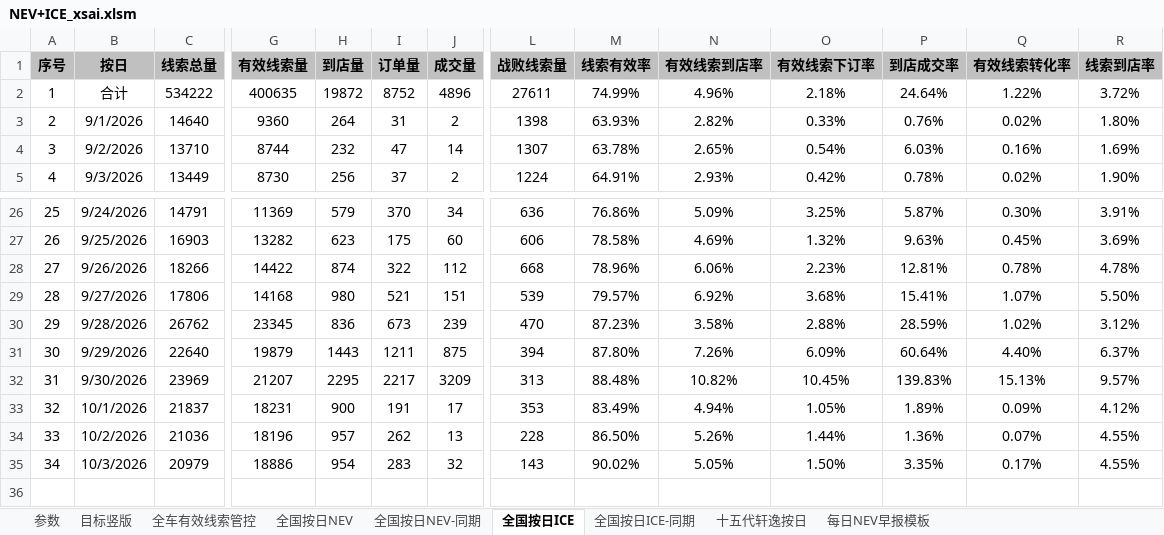
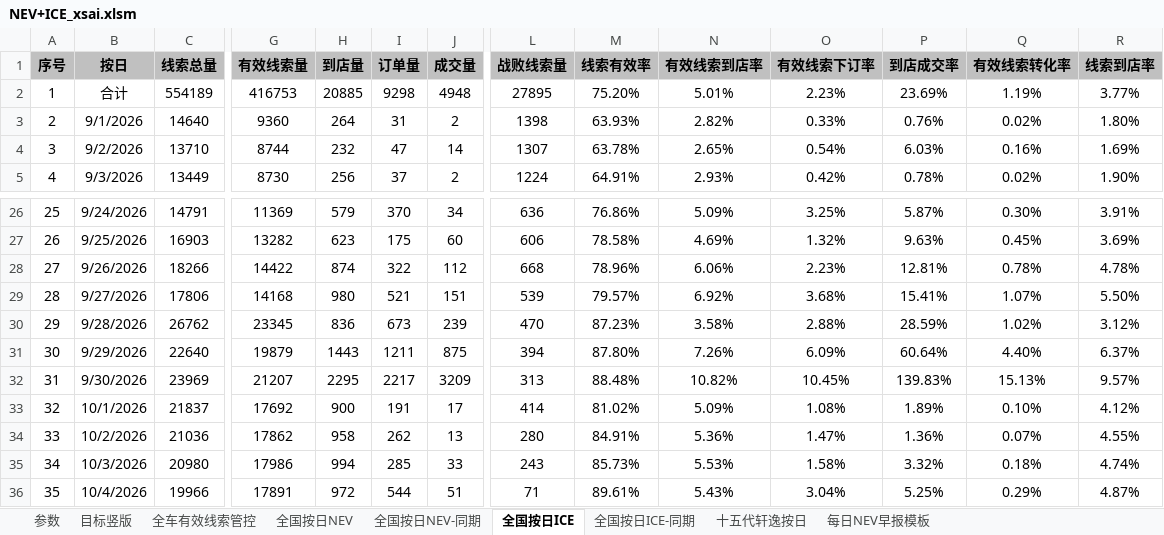
Before and after one commit to Django604/AI_Digest, an Excel workbook: data/source/NEV+ICE_xsai.xlsm, sheet 全国按日ICE, drawn as a sheet; only a part is shown, gaps mark what is left out; values as stored, in another font and other column widths than the file's, no borders; rows hold the shown columns only; the diff covers the shown part only; the diff names each change by its address in the sheet, - before the commit and + after, or states it on an @@ line.

```diff
--- a/data/source/NEV+ICE_xsai.xlsm (sheet 全国按日ICE)
+++ b/data/source/NEV+ICE_xsai.xlsm (sheet 全国按日ICE)
-C2 (线索总量): 534222
+C2 (线索总量): 554189
-G2 (有效线索量): 400635
+G2 (有效线索量): 416753
-H2 (到店量): 19872
+H2 (到店量): 20885
-I2 (订单量): 8752
+I2 (订单量): 9298
-J2 (成交量): 4896
+J2 (成交量): 4948
-L2 (战败线索量): 27611
+L2 (战败线索量): 27895
-M2 (线索有效率): 74.99%
+M2 (线索有效率): 75.20%
-N2 (有效线索到店率): 4.96%
+N2 (有效线索到店率): 5.01%
-O2 (有效线索下订率): 2.18%
+O2 (有效线索下订率): 2.23%
-P2 (到店成交率): 24.64%
+P2 (到店成交率): 23.69%
-Q2 (有效线索转化率): 1.22%
+Q2 (有效线索转化率): 1.19%
-R2 (线索到店率): 3.72%
+R2 (线索到店率): 3.77%
-G33 (有效线索量): 18231
+G33 (有效线索量): 17692
-L33 (战败线索量): 353
+L33 (战败线索量): 414
-M33 (线索有效率): 83.49%
+M33 (线索有效率): 81.02%
-N33 (有效线索到店率): 4.94%
+N33 (有效线索到店率): 5.09%
-O33 (有效线索下订率): 1.05%
+O33 (有效线索下订率): 1.08%
-Q33 (有效线索转化率): 0.09%
+Q33 (有效线索转化率): 0.10%
-G34 (有效线索量): 18196
+G34 (有效线索量): 17862
-H34 (到店量): 957
+H34 (到店量): 958
-L34 (战败线索量): 228
+L34 (战败线索量): 280
-M34 (线索有效率): 86.50%
+M34 (线索有效率): 84.91%
-N34 (有效线索到店率): 5.26%
+N34 (有效线索到店率): 5.36%
-O34 (有效线索下订率): 1.44%
+O34 (有效线索下订率): 1.47%
-C35 (线索总量): 20979
+C35 (线索总量): 20980
-G35 (有效线索量): 18886
+G35 (有效线索量): 17986
-H35 (到店量): 954
+H35 (到店量): 994
-I35 (订单量): 283
+I35 (订单量): 285
-J35 (成交量): 32
+J35 (成交量): 33
-L35 (战败线索量): 143
+L35 (战败线索量): 243
-M35 (线索有效率): 90.02%
+M35 (线索有效率): 85.73%
-N35 (有效线索到店率): 5.05%
+N35 (有效线索到店率): 5.53%
-O35 (有效线索下订率): 1.50%
+O35 (有效线索下订率): 1.58%
-P35 (到店成交率): 3.35%
+P35 (到店成交率): 3.32%
-Q35 (有效线索转化率): 0.17%
+Q35 (有效线索转化率): 0.18%
-R35 (线索到店率): 4.55%
+R35 (线索到店率): 4.74%
+row 36: 35 | 10/4/2026 | 19966 | 17891 | 972 | 544 | 51 | 71 | 89.61% | 5.43% | 3.04% | 5.25% | 0.29% | 4.87%
```
Also changed, not shown: 10 edited cells elsewhere in this sheet, sheet 全国按日NEV, sheet 全国按日NEV-同期, data/source/NEV+ICE_ldai.xlsm, 5 other files.
